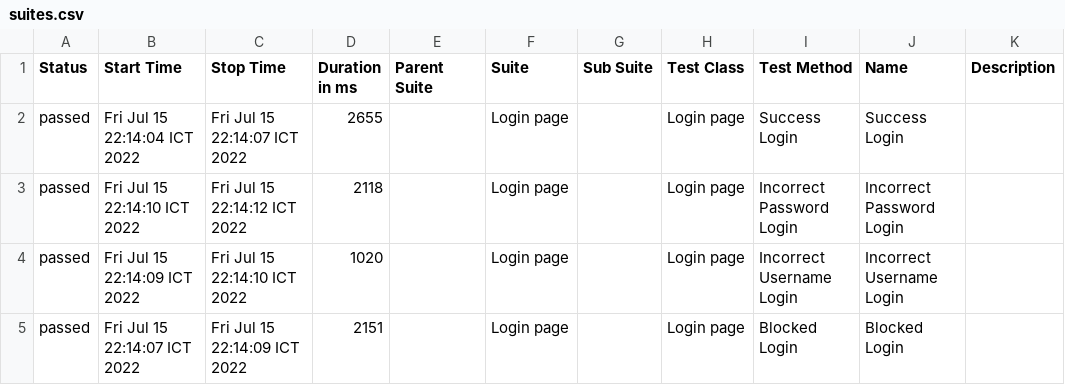
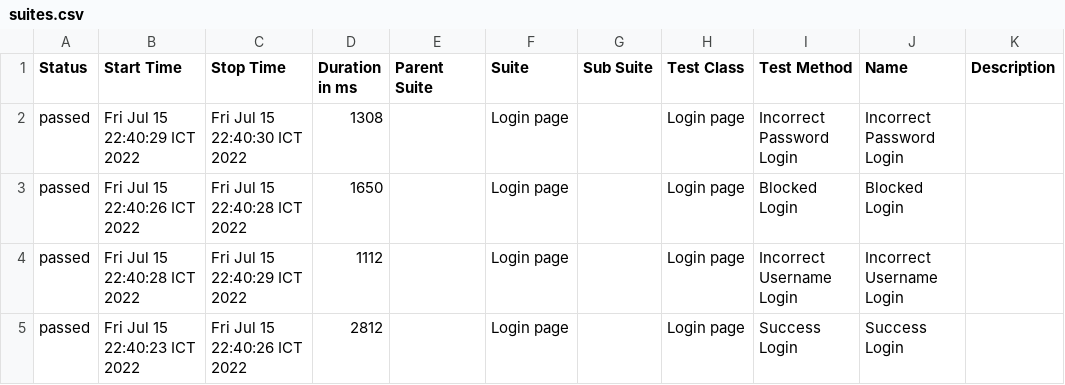
Before and after one commit to noviadisuryo/cypress-cucumber, a CSV file: allure-report/data/suites.csv, drawn as a sheet.

```diff
--- a/allure-report/data/suites.csv
+++ b/allure-report/data/suites.csv
@@ -1,5 +1,5 @@
 "Status","Start Time","Stop Time","Duration in ms","Parent Suite","Suite","Sub Suite","Test Class","Test Method","Name","Description"
-"passed","Fri Jul 15 22:14:04 ICT 2022","Fri Jul 15 22:14:07 ICT 2022","2655","","Login page","","Login page","Success Login","Success Login",""
-"passed","Fri Jul 15 22:14:10 ICT 2022","Fri Jul 15 22:14:12 ICT 2022","2118","","Login page","","Login page","Incorrect Password Login","Incorrect Password Login",""
-"passed","Fri Jul 15 22:14:09 ICT 2022","Fri Jul 15 22:14:10 ICT 2022","1020","","Login page","","Login page","Incorrect Username Login","Incorrect Username Login",""
-"passed","Fri Jul 15 22:14:07 ICT 2022","Fri Jul 15 22:14:09 ICT 2022","2151","","Login page","","Login page","Blocked Login","Blocked Login",""
+"passed","Fri Jul 15 22:40:29 ICT 2022","Fri Jul 15 22:40:30 ICT 2022","1308","","Login page","","Login page","Incorrect Password Login","Incorrect Password Login",""
+"passed","Fri Jul 15 22:40:26 ICT 2022","Fri Jul 15 22:40:28 ICT 2022","1650","","Login page","","Login page","Blocked Login","Blocked Login",""
+"passed","Fri Jul 15 22:40:28 ICT 2022","Fri Jul 15 22:40:29 ICT 2022","1112","","Login page","","Login page","Incorrect Username Login","Incorrect Username Login",""
+"passed","Fri Jul 15 22:40:23 ICT 2022","Fri Jul 15 22:40:26 ICT 2022","2812","","Login page","","Login page","Success Login","Success Login",""
```
Also changed, not shown: 36 other files.
